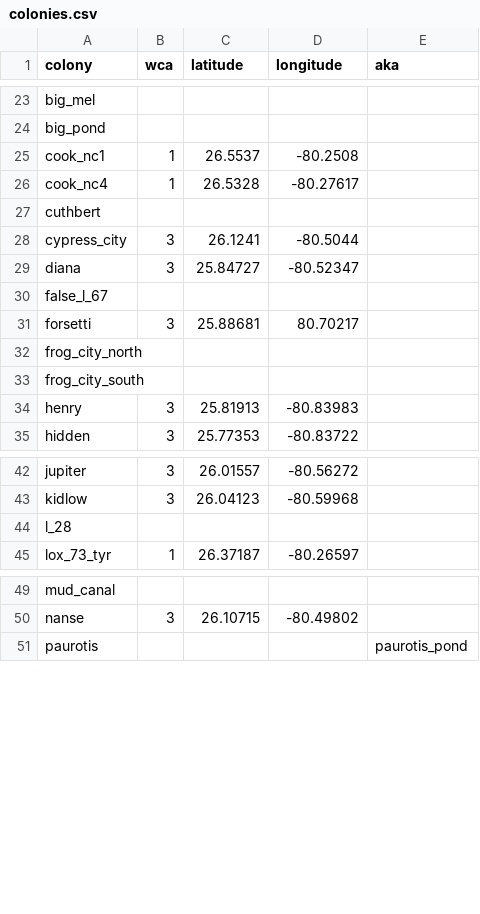
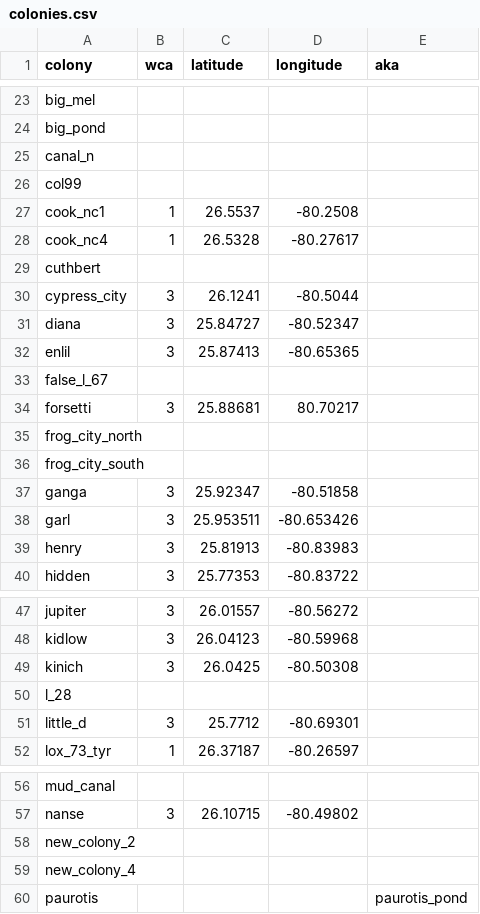
Before and after one commit to weecology/EvergladesWadingBird, a CSV file: SiteandMethods/colonies.csv, drawn as a sheet; only a part is shown, gaps mark what is left out; the diff covers the shown part only.

Commit message:
Add max count data [minor]

```diff
--- a/SiteandMethods/colonies.csv
+++ b/SiteandMethods/colonies.csv
@@ -24,2 +24,4 @@ big_mel,,,,
 big_pond,,,,
+canal_n,,,,
+col99,,,,
 cook_nc1,1,26.5537,-80.2508,
@@ -29,2 +31,3 @@ cypress_city,3,26.1241,-80.5044,
 diana,3,25.84727,-80.52347,
+enlil,3,25.87413,-80.65365,
 false_l_67,,,,
@@ -33,2 +36,4 @@ frog_city_north,,,,
 frog_city_south,,,,
+ganga,3,25.92347,-80.51858,
+garl,3,25.953511,-80.653426,
 henry,3,25.81913,-80.83983,
@@ -43,3 +48,5 @@ jupiter,3,26.01557,-80.56272,
 kidlow,3,26.04123,-80.59968,
+kinich,3,26.0425,-80.50308,
 l_28,,,,
+little_d,3,25.7712,-80.69301,
 lox_73_tyr,1,26.37187,-80.26597,
@@ -50,2 +57,4 @@ mud_canal,,,,
 nanse,3,26.10715,-80.49802,
+new_colony_2,,,,
+new_colony_4,,,,
 paurotis,,,,paurotis_pond
```
Also changed, not shown: 2 added rows elsewhere in this file, 3 other files.
